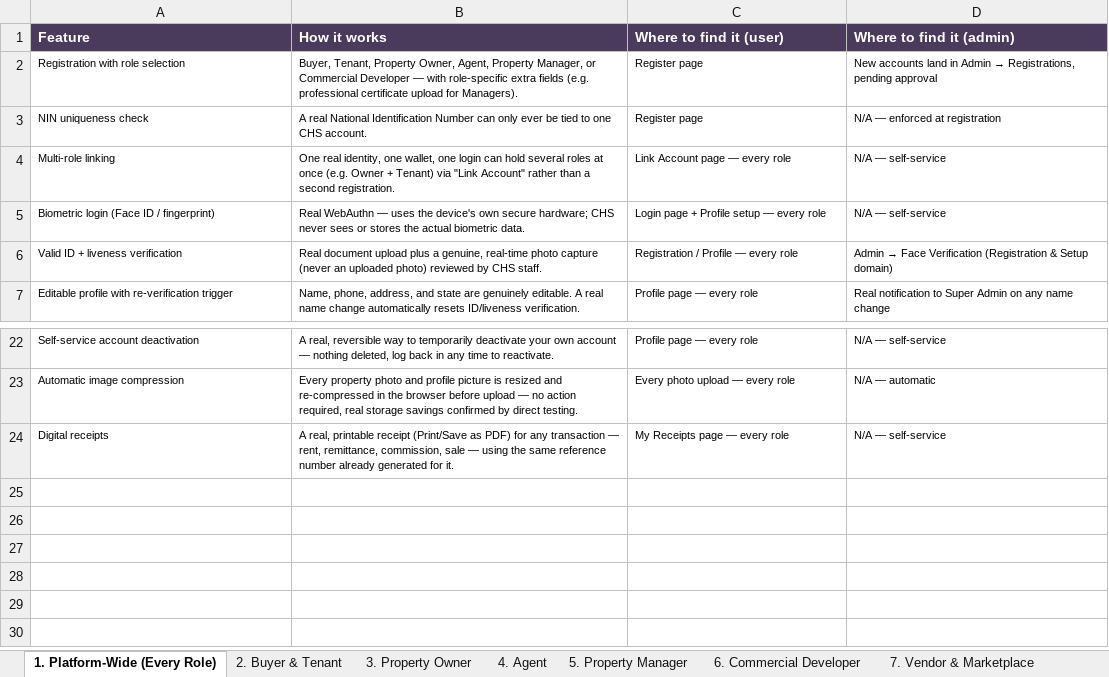
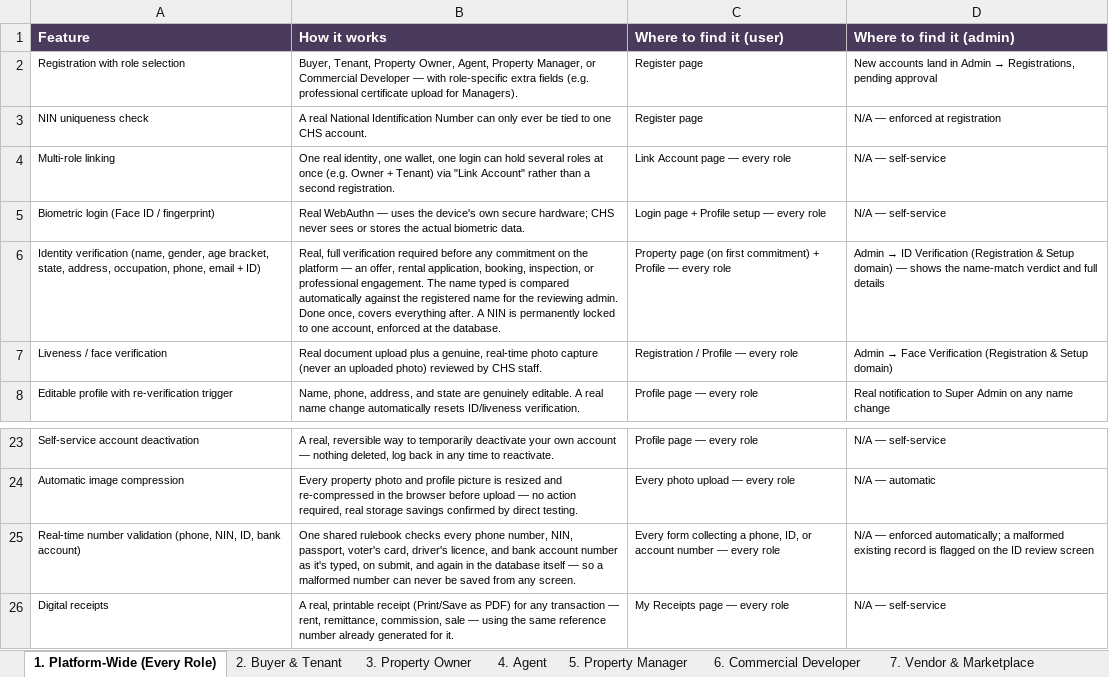
Before and after one commit to UmcvsChs/chs-app, an Excel workbook: chs-v2/public/documents/CHS_FEATURE_CATALOG_SEGMENTED.xlsx, sheet 1. Platform-Wide (Every Role), drawn as a sheet; only a part is shown, gaps mark what is left out; values as stored, in another font and other column widths than the file's, no borders; addresses are those after the commit; the diff names each change by its address in the sheet, - before the commit and + after, or states it on an @@ line.

```diff
--- a/chs-v2/public/documents/CHS_FEATURE_CATALOG_SEGMENTED.xlsx (sheet 1. Platform-Wide (Every Role))
+++ b/chs-v2/public/documents/CHS_FEATURE_CATALOG_SEGMENTED.xlsx (sheet 1. Platform-Wide (Every Role))
+row 6: Identity verification (name, gender, age bracket, state, address, occupation, phone, email + ID) | Real, full verification required before any commitment on the platform — an offer, rental application, booking, inspection, or professional engagement. The name typed is compared automatically against the registered name for the reviewing admin. Done once, covers everything after. A NIN is permanently locked to one account, enforced at the database. | Property page (on first commitment) + Profile — every role | Admin → ID Verification (Registration & Setup domain) — shows the name-match verdict and full details
-A7 (Feature): Valid ID + liveness verification
+A7 (Feature): Liveness / face verification
+row 25: Real-time number validation (phone, NIN, ID, bank account) | One shared rulebook checks every phone number, NIN, passport, voter's card, driver's licence, and bank account number as it's typed, on submit, and again in the database itself — so a malformed number can never be saved from any screen. | Every form collecting a phone, ID, or account number — every role | N/A — enforced automatically; a malformed existing record is flagged on the ID review screen
```
Also changed, not shown: sheet 15. Admin Mediation Completed,, sheet 2. Buyer & Tenant, other sheet tabs, 37 other files.
